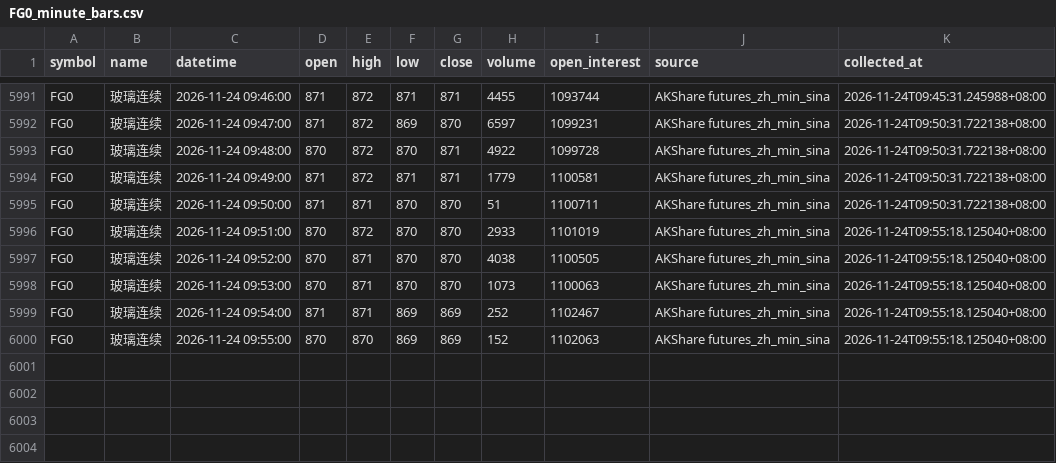
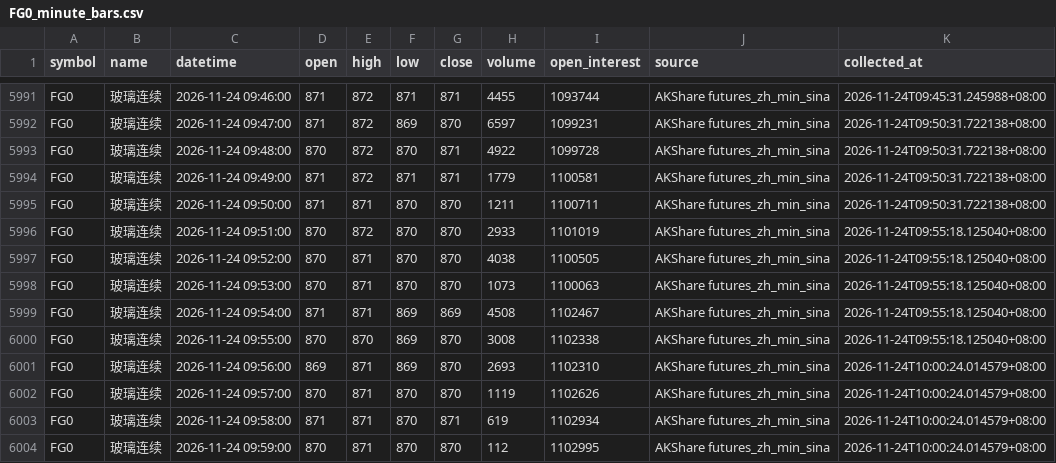
Before and after one commit to luckyjohnlucky/akshare-futures-data, a CSV file: output/FG0_minute_bars.csv, drawn as a sheet; only a part is shown, gaps mark what is left out.

```diff
--- a/output/FG0_minute_bars.csv
+++ b/output/FG0_minute_bars.csv
@@ -5994,3 +5994,3 @@ FG0,玻璃连续,2026-11-24 09:48:00,870,872,870,871,4922,1099728,AKShare future
 FG0,玻璃连续,2026-11-24 09:49:00,871,872,871,871,1779,1100581,AKShare futures_zh_min_sina,2026-11-24T09:50:31.722138+08:00
-FG0,玻璃连续,2026-11-24 09:50:00,871,871,870,870,51,1100711,AKShare futures_zh_min_sina,2026-11-24T09:50:31.722138+08:00
+FG0,玻璃连续,2026-11-24 09:50:00,871,871,870,870,1211,1100711,AKShare futures_zh_min_sina,2026-11-24T09:50:31.722138+08:00
 FG0,玻璃连续,2026-11-24 09:51:00,870,872,870,870,2933,1101019,AKShare futures_zh_min_sina,2026-11-24T09:55:18.125040+08:00
@@ -5998,3 +5998,7 @@ FG0,玻璃连续,2026-11-24 09:52:00,870,871,870,870,4038,1100505,AKShare future
 FG0,玻璃连续,2026-11-24 09:53:00,870,871,870,870,1073,1100063,AKShare futures_zh_min_sina,2026-11-24T09:55:18.125040+08:00
-FG0,玻璃连续,2026-11-24 09:54:00,871,871,869,869,252,1102467,AKShare futures_zh_min_sina,2026-11-24T09:55:18.125040+08:00
-FG0,玻璃连续,2026-11-24 09:55:00,870,870,869,869,152,1102063,AKShare futures_zh_min_sina,2026-11-24T09:55:18.125040+08:00
+FG0,玻璃连续,2026-11-24 09:54:00,871,871,869,869,4508,1102467,AKShare futures_zh_min_sina,2026-11-24T09:55:18.125040+08:00
+FG0,玻璃连续,2026-11-24 09:55:00,870,870,869,870,3008,1102338,AKShare futures_zh_min_sina,2026-11-24T09:55:18.125040+08:00
+FG0,玻璃连续,2026-11-24 09:56:00,869,871,869,870,2693,1102310,AKShare futures_zh_min_sina,2026-11-24T10:00:24.014579+08:00
+FG0,玻璃连续,2026-11-24 09:57:00,870,871,870,870,1119,1102626,AKShare futures_zh_min_sina,2026-11-24T10:00:24.014579+08:00
+FG0,玻璃连续,2026-11-24 09:58:00,871,871,870,871,619,1102934,AKShare futures_zh_min_sina,2026-11-24T10:00:24.014579+08:00
+FG0,玻璃连续,2026-11-24 09:59:00,870,871,870,870,112,1102995,AKShare futures_zh_min_sina,2026-11-24T10:00:24.014579+08:00
```
Also changed, not shown: output/HC0_minute_bars.csv, output/L0_minute_bars.csv, 2 other files.
